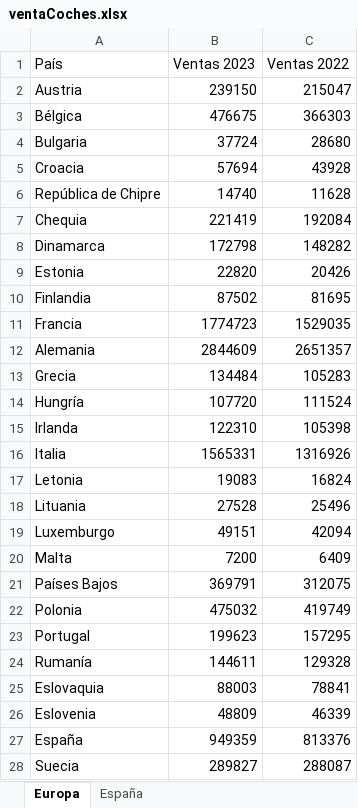
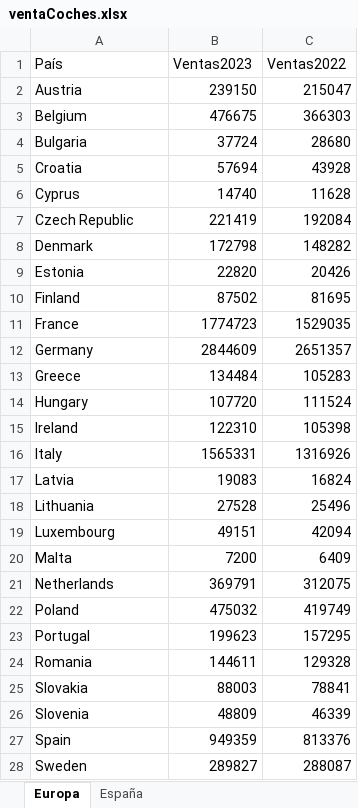
Before and after one commit to jordipereiragude/dataforcourses, an Excel workbook: ventaCoches.xlsx, sheet Europa, drawn as a sheet; values as stored, in another font and other column widths than the file's, no borders; the diff names each change by its address in the sheet, - before the commit and + after, or states it on an @@ line.

```diff
--- a/ventaCoches.xlsx (sheet Europa)
+++ b/ventaCoches.xlsx (sheet Europa)
-B1: Ventas 2023
+B1: Ventas2023
-C1: Ventas 2022
+C1: Ventas2022
-A3 (País): Bélgica
+A3 (País): Belgium
-A5 (País): Croacia
+A5 (País): Croatia
-A6 (País): República de Chipre
+A6 (País): Cyprus
-A7 (País): Chequia
+A7 (País): Czech Republic
-A8 (País): Dinamarca
+A8 (País): Denmark
-A10 (País): Finlandia
+A10 (País): Finland
-A11 (País): Francia
+A11 (País): France
-A12 (País): Alemania
+A12 (País): Germany
-A13 (País): Grecia
+A13 (País): Greece
-A14 (País): Hungría
+A14 (País): Hungary
-A15 (País): Irlanda
+A15 (País): Ireland
-A16 (País): Italia
+A16 (País): Italy
-A17 (País): Letonia
+A17 (País): Latvia
-A18 (País): Lituania
+A18 (País): Lithuania
-A19 (País): Luxemburgo
+A19 (País): Luxembourg
-A21 (País): Países Bajos
+A21 (País): Netherlands
-A22 (País): Polonia
+A22 (País): Poland
-A24 (País): Rumanía
+A24 (País): Romania
-A25 (País): Eslovaquia
+A25 (País): Slovakia
-A26 (País): Eslovenia
+A26 (País): Slovenia
-A27 (País): España
+A27 (País): Spain
-A28 (País): Suecia
+A28 (País): Sweden
```
Also changed, not shown: encuesta.xlsx, 3 other files.
